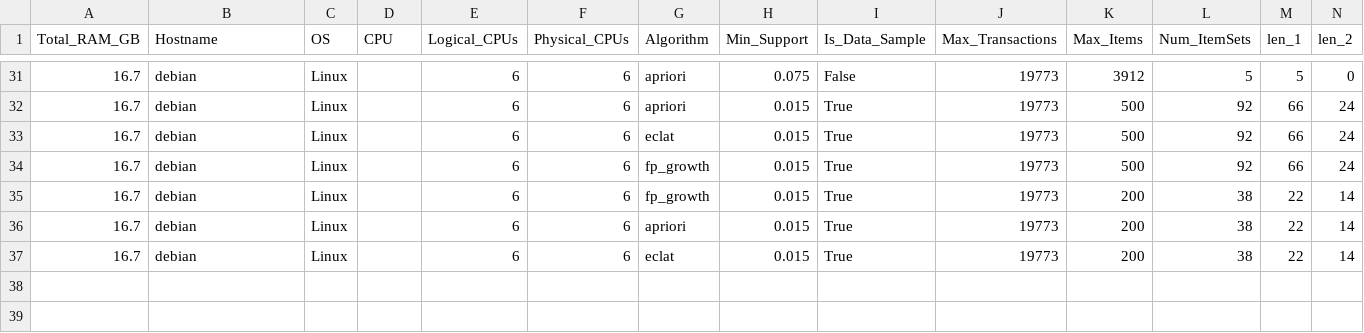
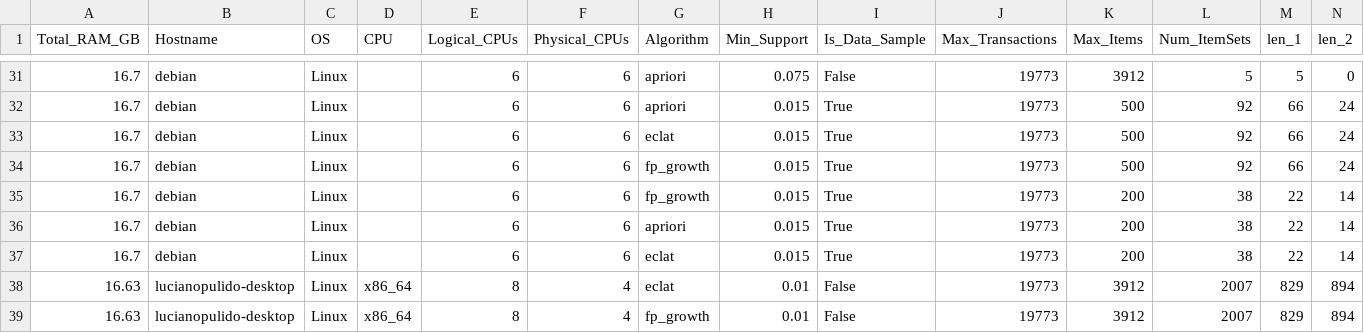
Before and after one commit to PulidoLuciano/benchmark-frequent-itemsets, a CSV file: results/benchmark_i5-9400F.csv, drawn as a sheet; only a part is shown, gaps mark what is left out; rows hold the shown columns only; the diff names each change by its address in the sheet, - before the commit and + after, or states it on an @@ line.

```diff
--- a/results/benchmark_i5-9400F.csv
+++ b/results/benchmark_i5-9400F.csv
+row 38: 16.63 | lucianopulido-desktop | Linux | x86_64 | 8 | 4 | eclat | 0.01 | False | 19773 | 3912 | 2007 | 829 | 894
+row 39: 16.63 | lucianopulido-desktop | Linux | x86_64 | 8 | 4 | fp_growth | 0.01 | False | 19773 | 3912 | 2007 | 829 | 894
```
Also changed, not shown: 5 other files.
